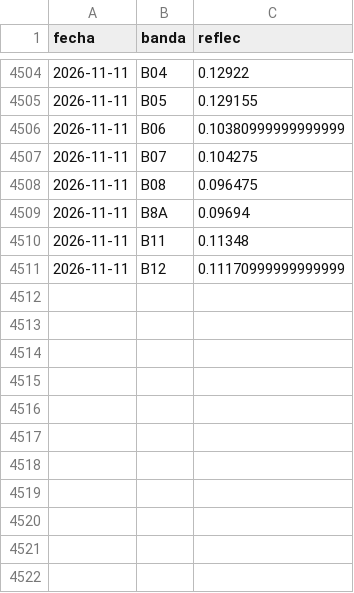
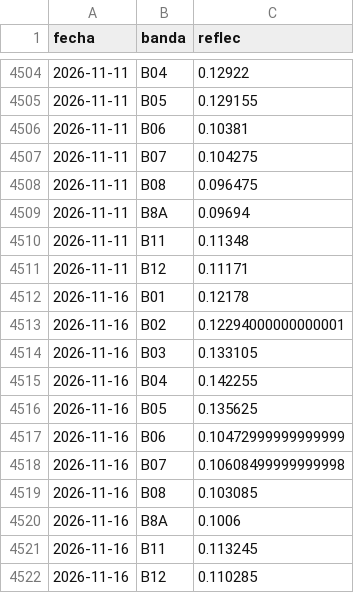
Before and after one commit to vhgauto/sameep, a TSV file: datos/base_de_datos_gis.tsv, drawn as a sheet; only a part is shown, gaps mark what is left out.

```diff
--- a/datos/base_de_datos_gis.tsv
+++ b/datos/base_de_datos_gis.tsv
@@ -4505,3 +4505,3 @@ fecha	banda	reflec
 2026-11-11	B05	0.129155
-2026-11-11	B06	0.10380999999999999
+2026-11-11	B06	0.10381
 2026-11-11	B07	0.104275
@@ -4510,2 +4510,13 @@ fecha	banda	reflec
 2026-11-11	B11	0.11348
-2026-11-11	B12	0.11170999999999999
+2026-11-11	B12	0.11171
+2026-11-16	B01	0.12178
+2026-11-16	B02	0.12294000000000001
+2026-11-16	B03	0.133105
+2026-11-16	B04	0.142255
+2026-11-16	B05	0.135625
+2026-11-16	B06	0.10472999999999999
+2026-11-16	B07	0.10608499999999998
+2026-11-16	B08	0.103085
+2026-11-16	B8A	0.1006
+2026-11-16	B11	0.113245
+2026-11-16	B12	0.110285
```
Also changed, not shown: datos/datos_nuevos.tsv, datos/turb_pred.tsv, 4 other files.
